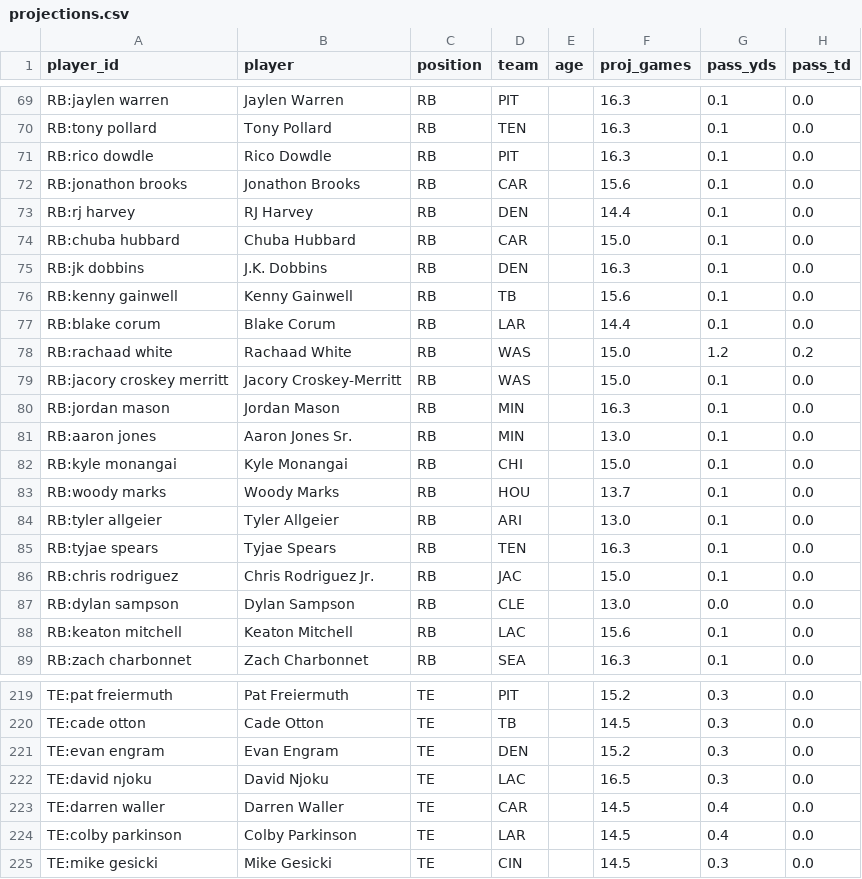
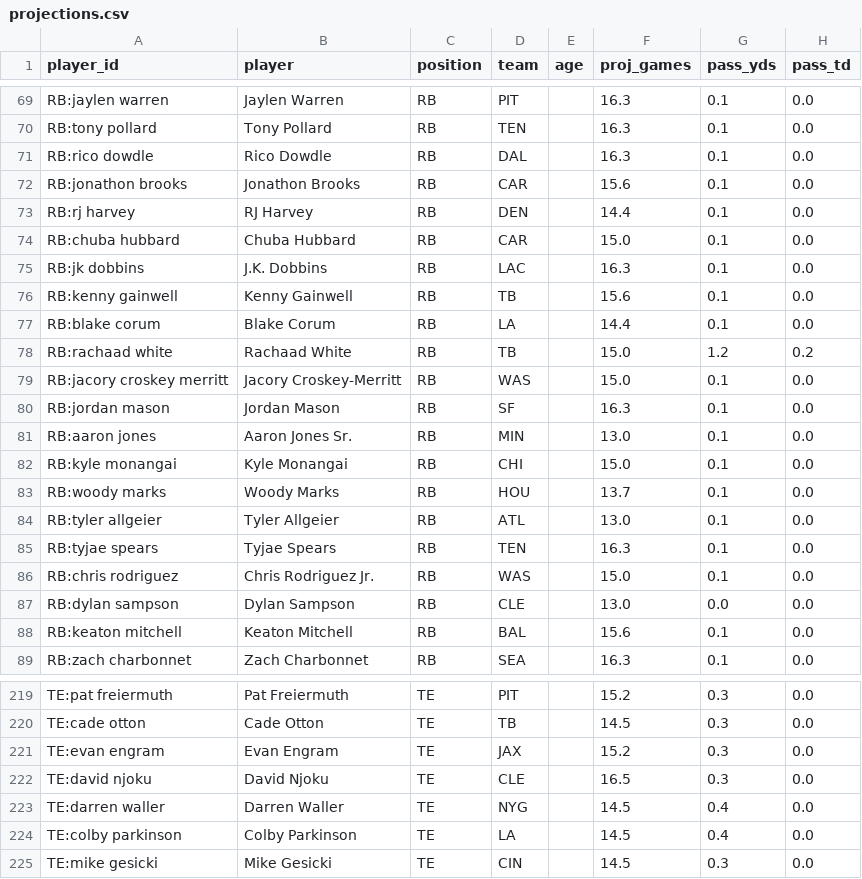
Before and after one commit to sdighe1/psychic-barnacle, a CSV file: outputs/projections.csv, drawn as a sheet; only a part is shown, gaps mark what is left out; the diff covers the shown part only; the diff names each change by its address in the sheet, - before the commit and + after, or states it on an @@ line.

```diff
--- a/outputs/projections.csv
+++ b/outputs/projections.csv
-D71 (team): PIT
+D71 (team): DAL
-D75 (team): DEN
+D75 (team): LAC
-D77 (team): LAR
+D77 (team): LA
-D78 (team): WAS
+D78 (team): TB
-D80 (team): MIN
+D80 (team): SF
-D84 (team): ARI
+D84 (team): ATL
-D86 (team): JAC
+D86 (team): WAS
-D88 (team): LAC
+D88 (team): BAL
-D221 (team): DEN
+D221 (team): JAX
-D222 (team): LAC
+D222 (team): CLE
-D223 (team): CAR
+D223 (team): NYG
-D224 (team): LAR
+D224 (team): LA
```
Also changed, not shown: 61 edited cells elsewhere in this file, 6 other files.
